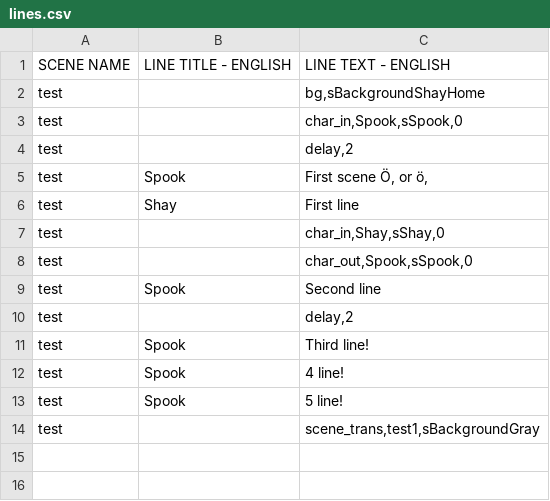
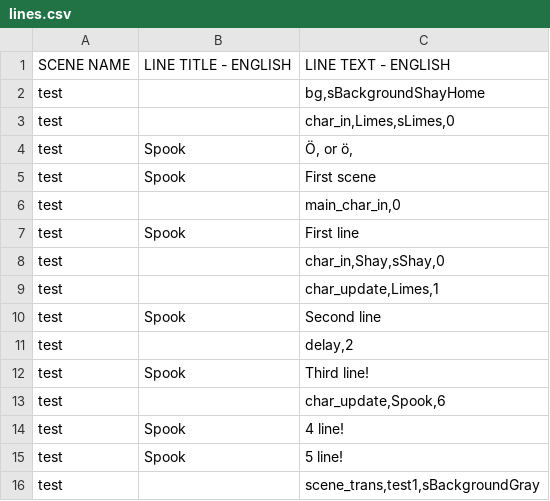
Before and after one commit to kazak29/Spooktober_2026_GameJam, a CSV file: datafiles/lines.csv, drawn as a sheet; only a part is shown; the shorter side is filled out with more unchanged rows.

```diff
--- a/datafiles/lines.csv
+++ b/datafiles/lines.csv
@@ -2,8 +2,9 @@ SCENE NAME,LINE TITLE - ENGLISH,LINE TEXT - ENGLISH
 test,,"bg,sBackgroundShayHome"
-test,,"char_in,Spook,sSpook,0"
-test,,"delay,2"
-test,Spook,"First scene Ö, or ö, "
-test,Shay,First line
+test,,"char_in,Limes,sLimes,0"
+test,Spook,"Ö, or ö, "
+test,Spook,First scene
+test,,"main_char_in,0"
+test,Spook,First line
 test,,"char_in,Shay,sShay,0"
-test,,"char_out,Spook,sSpook,0"
+test,,"char_update,Limes,1"
 test,Spook,Second line
@@ -11,2 +12,3 @@ test,,"delay,2"
 test,Spook,Third line!
+test,,"char_update,Spook,6"
 test,Spook,4 line!
```
Also changed, not shown: 1 other file.
